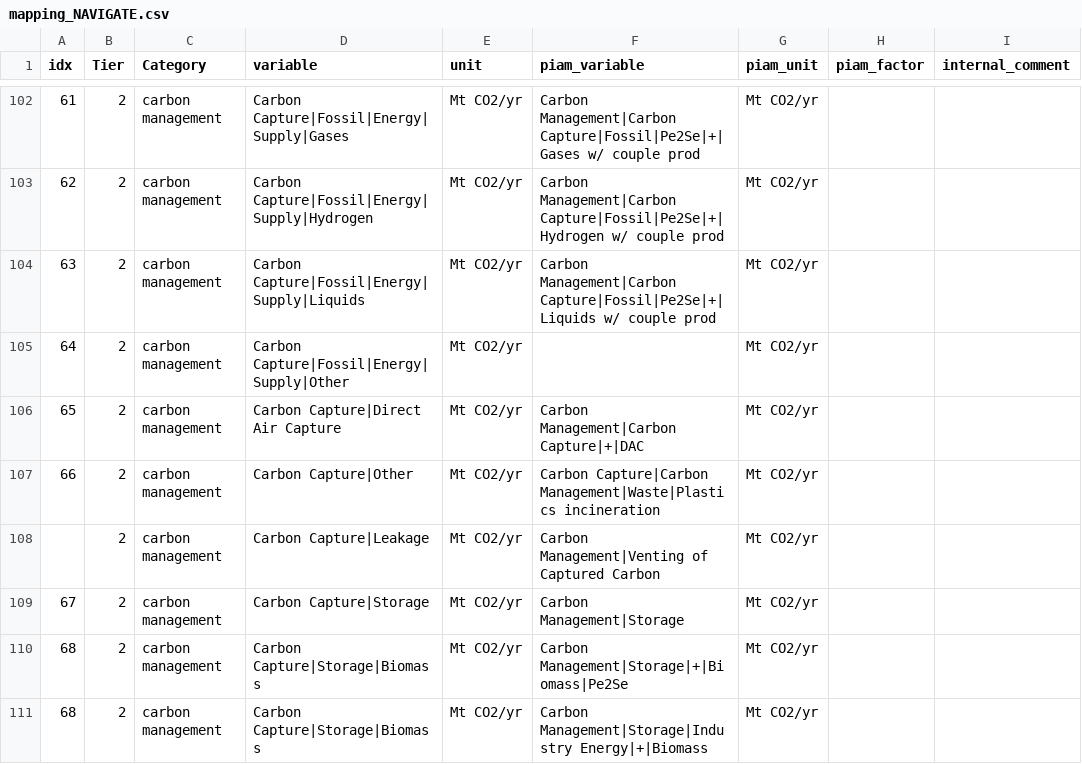
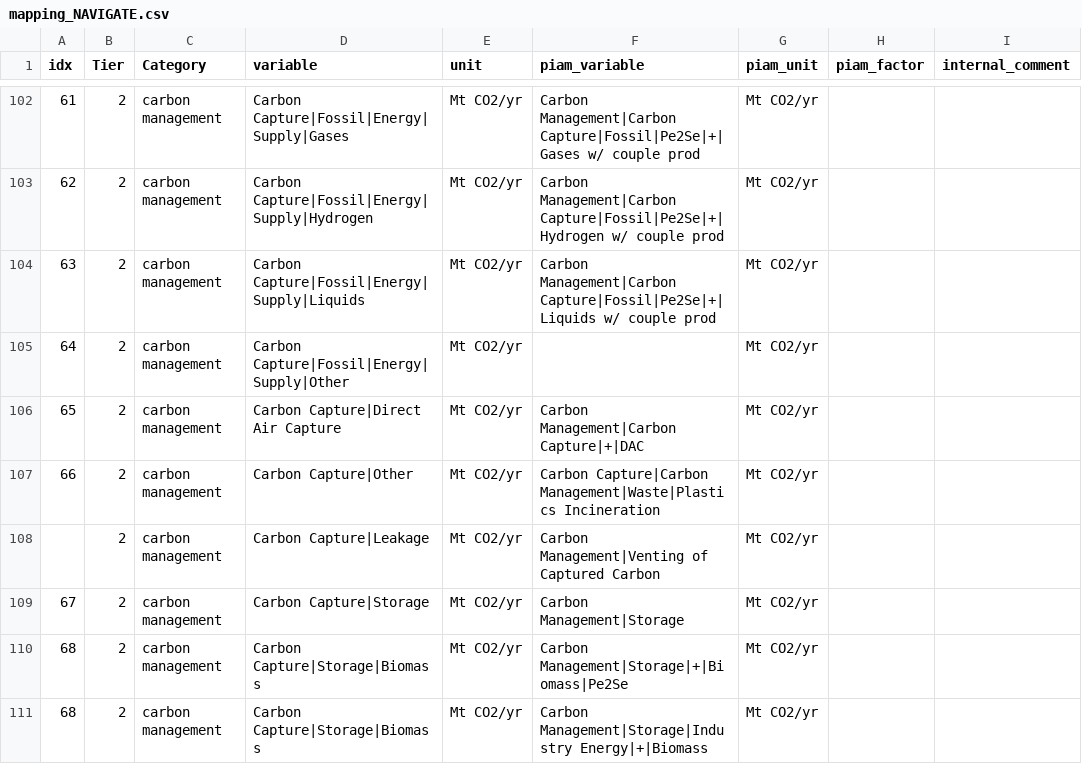
Before and after one commit to tonnrueter/piamInterfaces, a CSV file: inst/mappings/mapping_NAVIGATE.csv, drawn as a sheet; only a part is shown, gaps mark what is left out; the diff names each change by its address in the sheet, - before the commit and + after, or states it on an @@ line.

Commit message:
fix spelling in variable name

```diff
--- a/inst/mappings/mapping_NAVIGATE.csv
+++ b/inst/mappings/mapping_NAVIGATE.csv
-F107 (piam_variable): …Capture|Carbon Management|Waste|Plastics incineration
+F107 (piam_variable): …Capture|Carbon Management|Waste|Plastics Incineration
```
Also changed, not shown: 4 other files.
